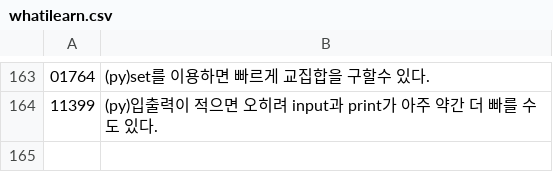
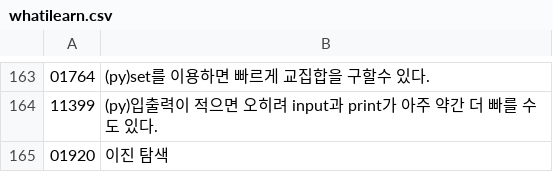
Before and after one commit to bbasung1/baekjoonpratice, a CSV file: whatilearn.csv, drawn as a sheet; only a part is shown, gaps mark what is left out.

```diff
--- a/whatilearn.csv
+++ b/whatilearn.csv
@@ -164 +164,2 @@
 11399,(py)입출력이 적으면 오히려 input과 print가 아주 약간 더 빠를 수도 있다.
+01920,이진 탐색
```
Also changed, not shown: 4 other files.
